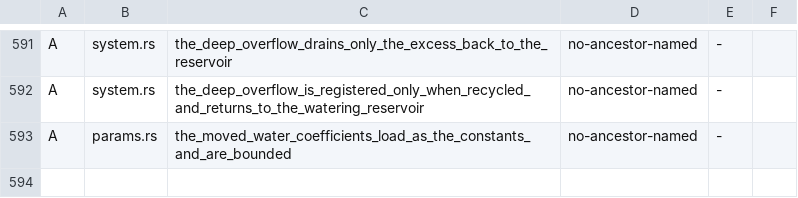
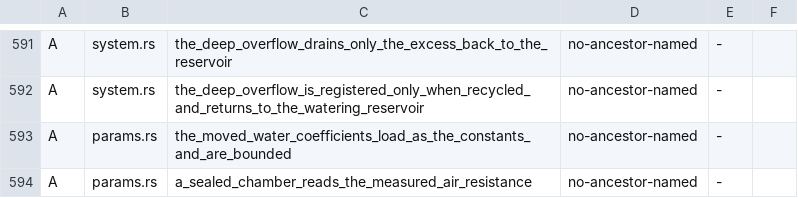
Before and after one commit to BoykoNeov/biosphere-simulator, a TSV file: rust/crates/domains/src/biosphere/claim_census.tsv, drawn as a sheet; only a part is shown, gaps mark what is left out.

```diff
--- a/rust/crates/domains/src/biosphere/claim_census.tsv
+++ b/rust/crates/domains/src/biosphere/claim_census.tsv
@@ -593 +593,2 @@ A	system.rs	the_deep_overflow_is_registered_only_when_recycled_and_returns_to_th
 A	params.rs	the_moved_water_coefficients_load_as_the_constants_and_are_bounded	no-ancestor-named	-
+A	params.rs	a_sealed_chamber_reads_the_measured_air_resistance	no-ancestor-named	-
```
Also changed, not shown: 6 other files.
